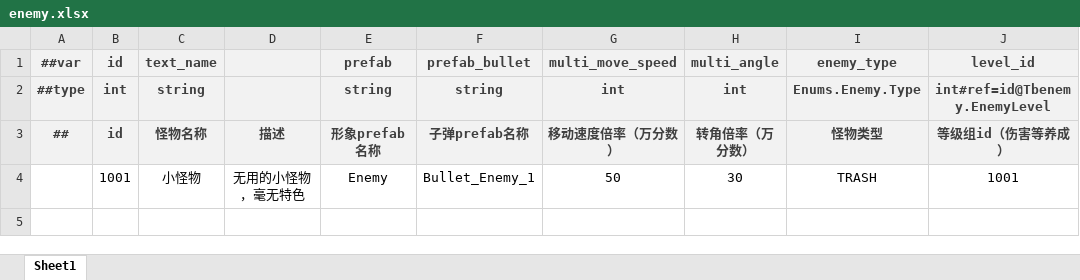
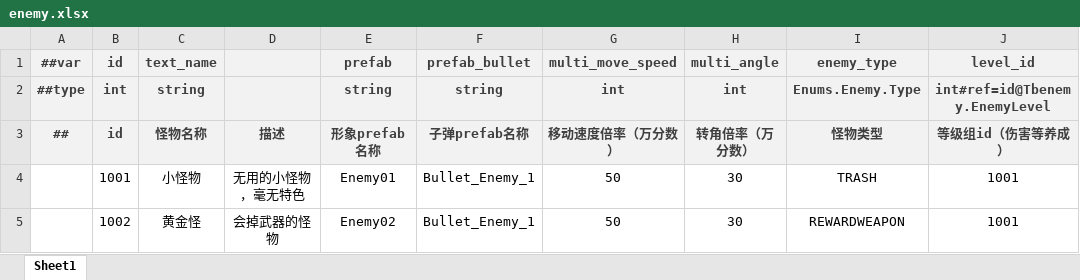
Before and after one commit to BroochWu/ZiStar, an Excel workbook: _ConfigExcels/Datas/enemy.xlsx, sheet Sheet1, drawn as a sheet; values as stored, in another font and other column widths than the file's, no borders; the diff names each change by its address in the sheet, - before the commit and + after, or states it on an @@ line.

```diff
--- a/_ConfigExcels/Datas/enemy.xlsx (sheet Sheet1)
+++ b/_ConfigExcels/Datas/enemy.xlsx (sheet Sheet1)
-E4 (prefab): Enemy
+E4 (prefab): Enemy01
+row 5:  | 1002 | 黄金怪 | 会掉武器的怪物 | Enemy02 | Bullet_Enemy_1 | 50 | 30 | REWARDWEAPON | 1001
```
Also changed, not shown: 20 other files.
